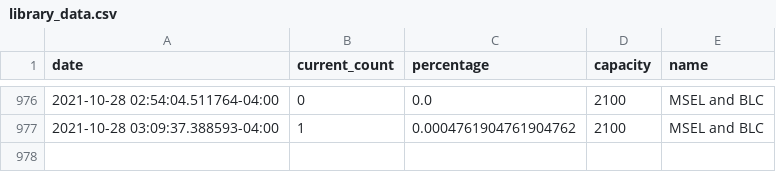
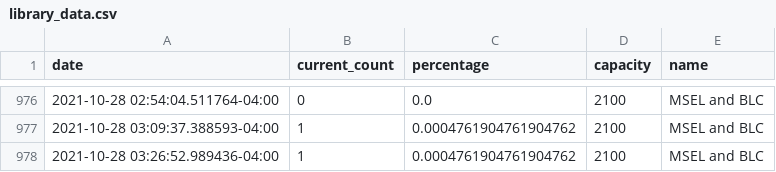
Before and after one commit to jhuLibrary/jhuLibrary.github.io, a CSV file: library_data.csv, drawn as a sheet; only a part is shown, gaps mark what is left out; the diff names each change by its address in the sheet, - before the commit and + after, or states it on an @@ line.

Commit message:
automated library data update

```diff
--- a/library_data.csv
+++ b/library_data.csv
+row 978: 2021-10-28 03:26:52.989436-04:00 | 1 | 0.0004761904761904762 | 2100 | MSEL and BLC
```
